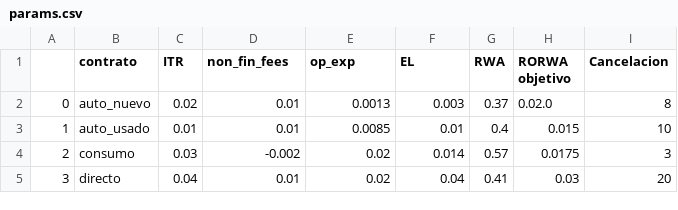
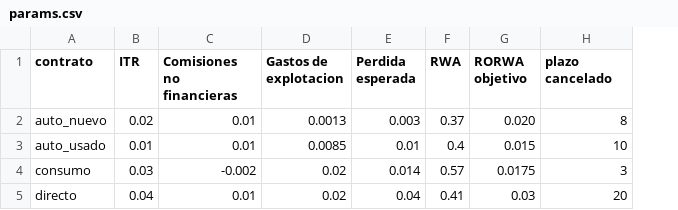
Before and after one commit to TheDandyCodes/dash_app, a CSV file: params.csv, drawn as a sheet; removed rows and columns are numbered as before the commit, all else as after; the diff names each change by its address in the sheet, - before the commit and + after, or states it on an @@ line.

Commit message:
Update params.csv

```diff
--- a/params.csv
+++ b/params.csv
-column A, rows 2-5: 0 | 1 | 2 | 3
-C1: non_fin_fees
+C1: Comisiones no financieras
-D1: op_exp
+D1: Gastos de explotacion
-E1: EL
+E1: Perdida esperada
-H1: Cancelacion
+H1: plazo cancelado
-G2 (RORWA objetivo): 0.02.0
+G2 (RORWA objetivo): 0.020
```
